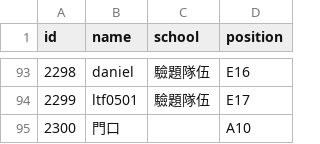
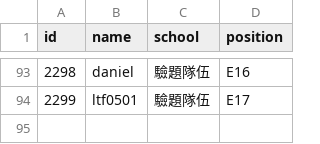
Before and after one commit to eric2969/pdao_scoreboard, a CSV file: src/BuildTool/TeamsData_official.csv, drawn as a sheet; only a part is shown, gaps mark what is left out.

```diff
--- a/src/BuildTool/TeamsData_official.csv
+++ b/src/BuildTool/TeamsData_official.csv
@@ -94,2 +94 @@ id,name,school,position
 2299,ltf0501,驗題隊伍,E17
-2300,門口,,A10
```
Also changed, not shown: 1 other file.
